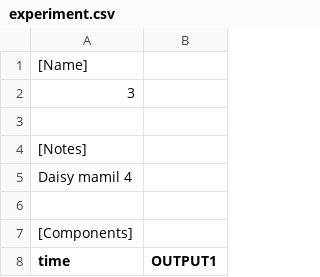
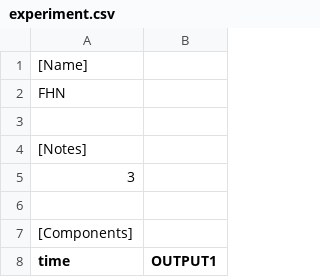
Before and after one commit to iliailmer/ParameterEstimation.jl, a CSV file: benchmarks/matlab/iqm/fhn/project/experiments/t_0_5_points_20/experiment.csv, drawn as a sheet; only a part is shown.

```diff
--- a/benchmarks/matlab/iqm/fhn/project/experiments/t_0_5_points_20/experiment.csv
+++ b/benchmarks/matlab/iqm/fhn/project/experiments/t_0_5_points_20/experiment.csv
@@ -1,6 +1,6 @@
 [Name]
-3
+FHN
 
 [Notes]
-Daisy mamil 4
+3
 
```
Also changed, not shown: benchmarks/matlab/iqm/daisy_mamil3/project/experiments/t_0_10_points_20/experiment.csv, benchmarks/matlab/iqm/daisy_mamil3/project/experiments/t_0_1_points_10/experiment.csv, 13 other files.
